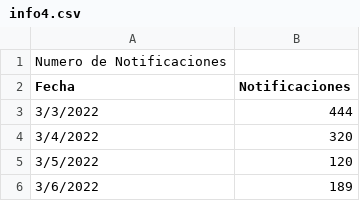
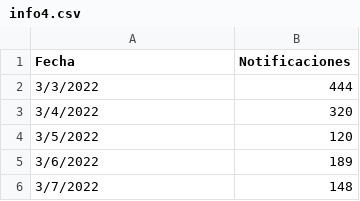
Before and after one commit to dananabel/dataset, a CSV file: info4.csv, drawn as a sheet; only a part is shown; the shorter side is filled out with more unchanged rows; the diff names each change by its address in the sheet, - before the commit and + after, or states it on an @@ line.

Commit message:
Update info4.csv

```diff
--- a/info4.csv
+++ b/info4.csv
-row 1: Numero de Notificaciones
```
